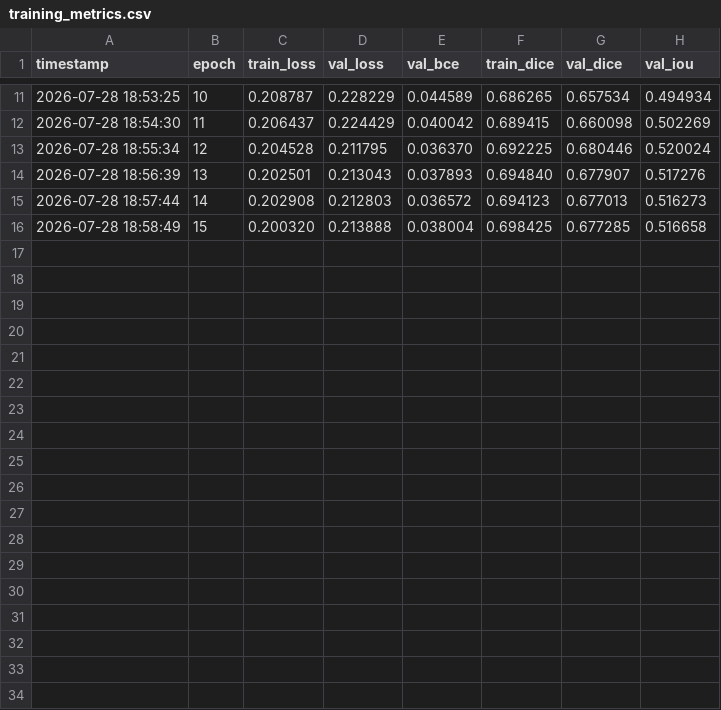
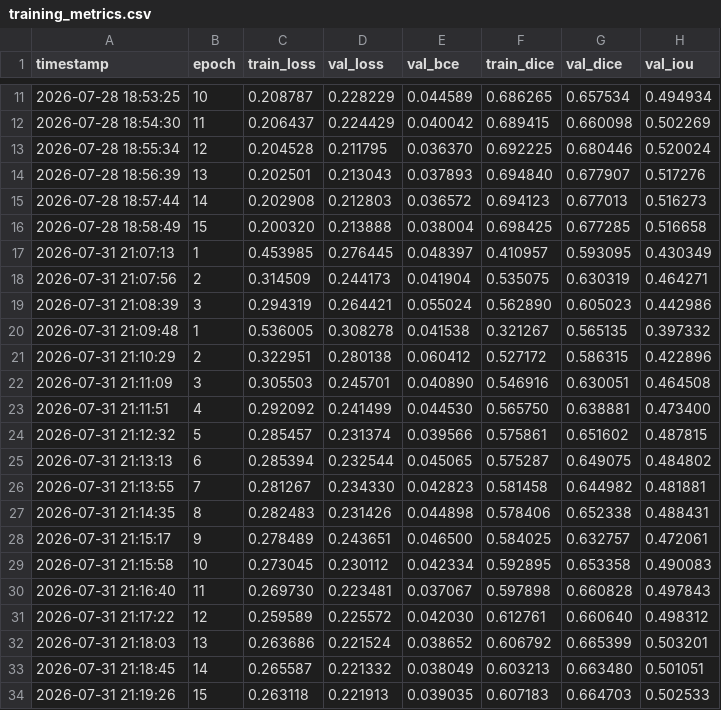
Before and after one commit to Prancing-Vulture/solar-fil, a CSV file: logs/training_metrics.csv, drawn as a sheet; only a part is shown, gaps mark what is left out.

Commit message:
Utilised pretrained models from smp, used more preprocessing, CLAHE, higher post processing filter and increased model metric score from 0.59 to 0.62 in kaggle public leaderboard.

```diff
--- a/logs/training_metrics.csv
+++ b/logs/training_metrics.csv
@@ -16 +16,19 @@ timestamp,epoch,train_loss,val_loss,val_bce,train_dice,val_dice,val_iou
 2026-07-28 18:58:49,15,0.200320,0.213888,0.038004,0.698425,0.677285,0.516658
+2026-07-31 21:07:13,1,0.453985,0.276445,0.048397,0.410957,0.593095,0.430349
+2026-07-31 21:07:56,2,0.314509,0.244173,0.041904,0.535075,0.630319,0.464271
+2026-07-31 21:08:39,3,0.294319,0.264421,0.055024,0.562890,0.605023,0.442986
+2026-07-31 21:09:48,1,0.536005,0.308278,0.041538,0.321267,0.565135,0.397332
+2026-07-31 21:10:29,2,0.322951,0.280138,0.060412,0.527172,0.586315,0.422896
+2026-07-31 21:11:09,3,0.305503,0.245701,0.040890,0.546916,0.630051,0.464508
+2026-07-31 21:11:51,4,0.292092,0.241499,0.044530,0.565750,0.638881,0.473400
+2026-07-31 21:12:32,5,0.285457,0.231374,0.039566,0.575861,0.651602,0.487815
+2026-07-31 21:13:13,6,0.285394,0.232544,0.045065,0.575287,0.649075,0.484802
+2026-07-31 21:13:55,7,0.281267,0.234330,0.042823,0.581458,0.644982,0.481881
+2026-07-31 21:14:35,8,0.282483,0.231426,0.044898,0.578406,0.652338,0.488431
+2026-07-31 21:15:17,9,0.278489,0.243651,0.046500,0.584025,0.632757,0.472061
+2026-07-31 21:15:58,10,0.273045,0.230112,0.042334,0.592895,0.653358,0.490083
+2026-07-31 21:16:40,11,0.269730,0.223481,0.037067,0.597898,0.660828,0.497843
+2026-07-31 21:17:22,12,0.259589,0.225572,0.042030,0.612761,0.660640,0.498312
+2026-07-31 21:18:03,13,0.263686,0.221524,0.038652,0.606792,0.665399,0.503201
+2026-07-31 21:18:45,14,0.265587,0.221332,0.038049,0.603213,0.663480,0.501051
+2026-07-31 21:19:26,15,0.263118,0.221913,0.039035,0.607183,0.664703,0.502533
```
Also changed, not shown: 17 other files.
